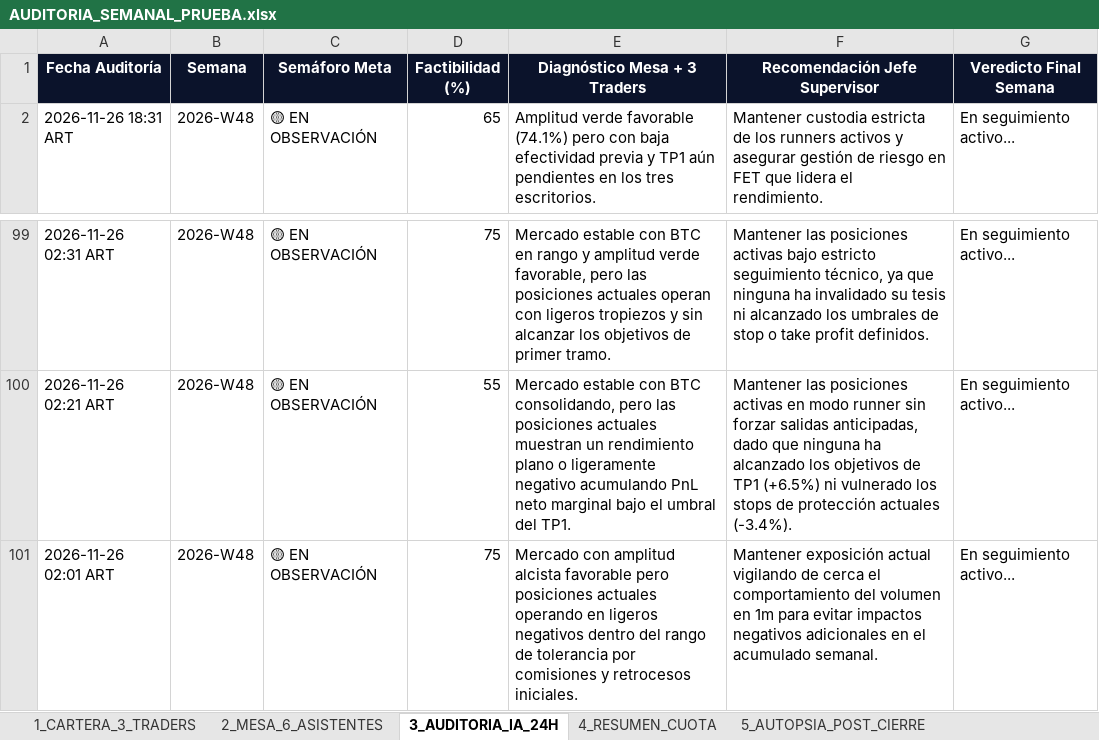
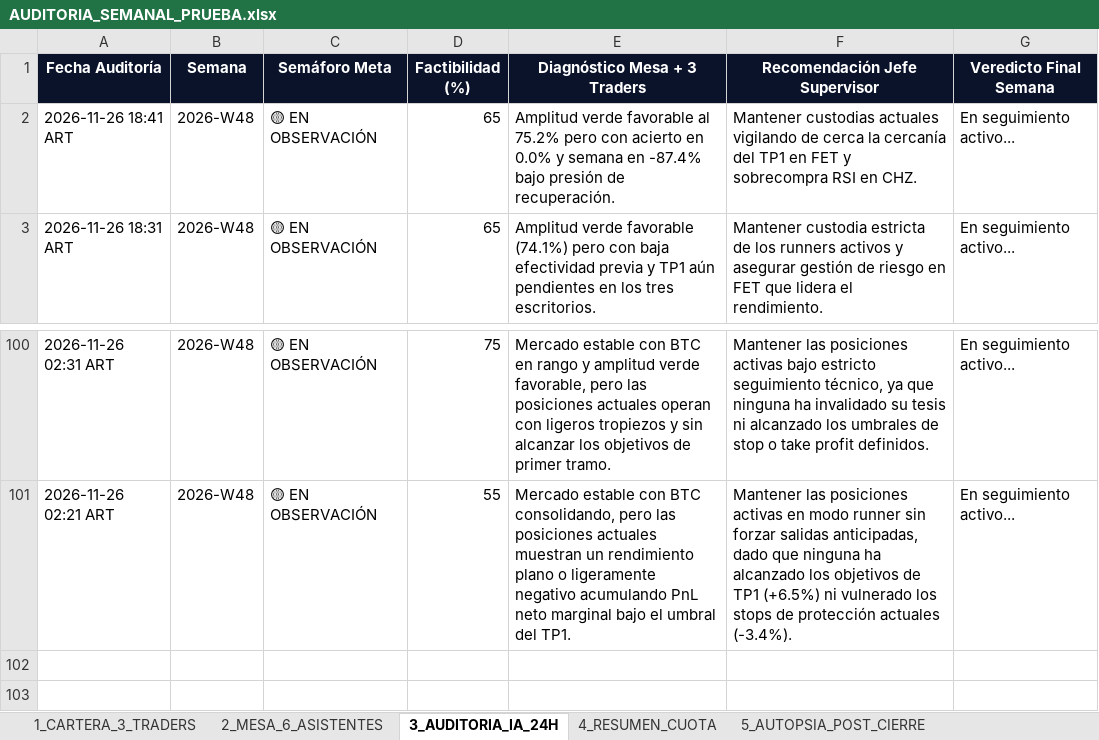
Before and after one commit to kjanoto-coder/panel-cripto, an Excel workbook: AUDITORIA_SEMANAL_PRUEBA.xlsx, sheet 3_AUDITORIA_IA_24H, drawn as a sheet; only a part is shown, gaps mark what is left out; values as stored, in another font and other column widths than the file's, no borders; removed rows and columns are numbered as before the commit, all else as after; the diff names each change by its address in the sheet, - before the commit and + after, or states it on an @@ line.

```diff
--- a/AUDITORIA_SEMANAL_PRUEBA.xlsx (sheet 3_AUDITORIA_IA_24H)
+++ b/AUDITORIA_SEMANAL_PRUEBA.xlsx (sheet 3_AUDITORIA_IA_24H)
+row 2: 2026-11-26 18:41 ART | 2026-W48 | 🟡 EN OBSERVACIÓN | 65 | Amplitud verde favorable al 75.2% pero con acierto en 0.0% y semana en -87.4% bajo presión de recuperación. | Mantener custodias actuales vigilando de cerca la cercanía del TP1 en FET y sobrecompra RSI en CHZ. | En seguimiento activo...
-row 101: 2026-11-26 02:01 ART | 2026-W48 | 🟡 EN OBSERVACIÓN | 75 | Mercado con amplitud alcista favorable pero posiciones actuales operando en ligeros negativos dentro del rango de tolerancia por comisiones y retrocesos iniciales. | Mantener exposición actual vigilando de cerca el comportamiento del volumen en 1m para evitar impactos negativos adicionales en el acumulado semanal. | En seguimiento activo...
```
Also changed, not shown: sheet 2_MESA_6_ASISTENTES, sheet 1_CARTERA_3_TRADERS, sheet 4_RESUMEN_CUOTA, sheet 6_EVOLUCION_CEREBRO_IA, 3 other files.
